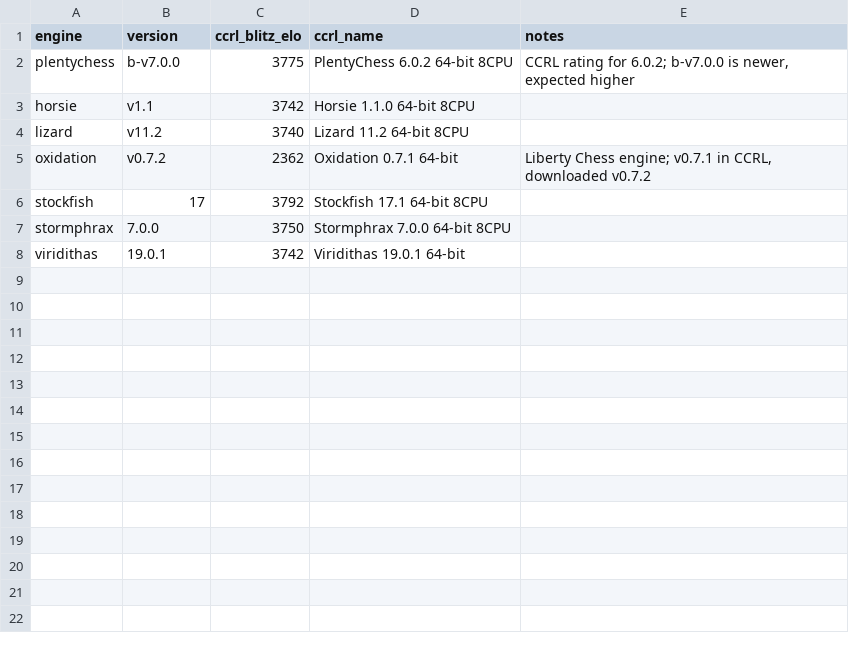
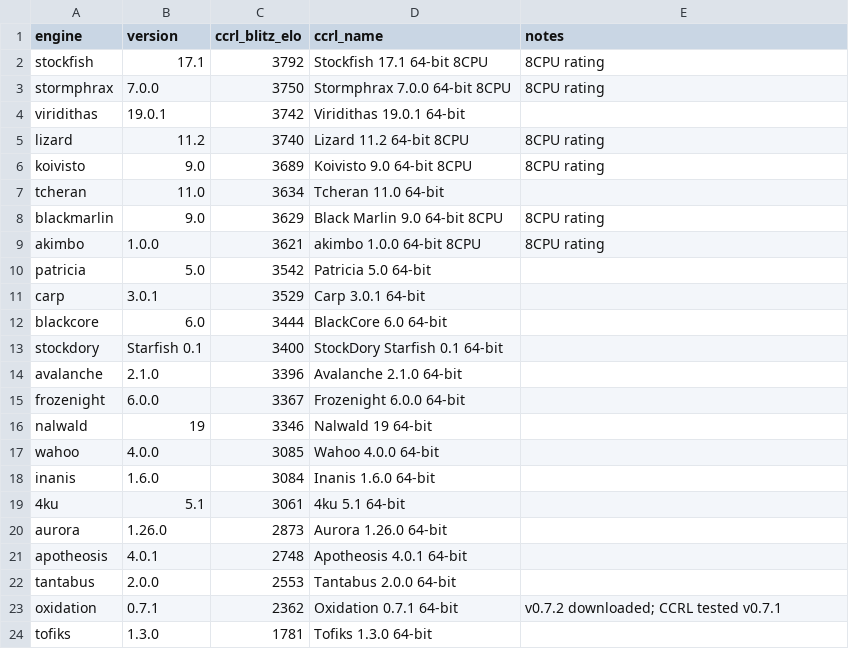
Before and after one commit to hive-swarm-hub/fork--rust-chess-engine--opencode, a TSV file: tournament/engine_elos.tsv, drawn as a sheet.

```diff
--- a/tournament/engine_elos.tsv
+++ b/tournament/engine_elos.tsv
@@ -1,8 +1,24 @@
 engine	version	ccrl_blitz_elo	ccrl_name	notes
-plentychess	b-v7.0.0	3775	PlentyChess 6.0.2 64-bit 8CPU	CCRL rating for 6.0.2; b-v7.0.0 is newer, expected higher
-horsie	v1.1	3742	Horsie 1.1.0 64-bit 8CPU
-lizard	v11.2	3740	Lizard 11.2 64-bit 8CPU
-oxidation	v0.7.2	2362	Oxidation 0.7.1 64-bit	Liberty Chess engine; v0.7.1 in CCRL, downloaded v0.7.2
-stockfish	17	3792	Stockfish 17.1 64-bit 8CPU
-stormphrax	7.0.0	3750	Stormphrax 7.0.0 64-bit 8CPU
+stockfish	17.1	3792	Stockfish 17.1 64-bit 8CPU	8CPU rating
+stormphrax	7.0.0	3750	Stormphrax 7.0.0 64-bit 8CPU	8CPU rating
 viridithas	19.0.1	3742	Viridithas 19.0.1 64-bit
+lizard	11.2	3740	Lizard 11.2 64-bit 8CPU	8CPU rating
+koivisto	9.0	3689	Koivisto 9.0 64-bit 8CPU	8CPU rating
+tcheran	11.0	3634	Tcheran 11.0 64-bit
+blackmarlin	9.0	3629	Black Marlin 9.0 64-bit 8CPU	8CPU rating
+akimbo	1.0.0	3621	akimbo 1.0.0 64-bit 8CPU	8CPU rating
+patricia	5.0	3542	Patricia 5.0 64-bit
+carp	3.0.1	3529	Carp 3.0.1 64-bit
+blackcore	6.0	3444	BlackCore 6.0 64-bit
+stockdory	Starfish 0.1	3400	StockDory Starfish 0.1 64-bit
+avalanche	2.1.0	3396	Avalanche 2.1.0 64-bit
+frozenight	6.0.0	3367	Frozenight 6.0.0 64-bit
+nalwald	19	3346	Nalwald 19 64-bit
+wahoo	4.0.0	3085	Wahoo 4.0.0 64-bit
+inanis	1.6.0	3084	Inanis 1.6.0 64-bit
+4ku	5.1	3061	4ku 5.1 64-bit
+aurora	1.26.0	2873	Aurora 1.26.0 64-bit
+apotheosis	4.0.1	2748	Apotheosis 4.0.1 64-bit
+tantabus	2.0.0	2553	Tantabus 2.0.0 64-bit
+oxidation	0.7.1	2362	Oxidation 0.7.1 64-bit	v0.7.2 downloaded; CCRL tested v0.7.1
+tofiks	1.3.0	1781	Tofiks 1.3.0 64-bit
```
Also changed, not shown: 3 other files.
